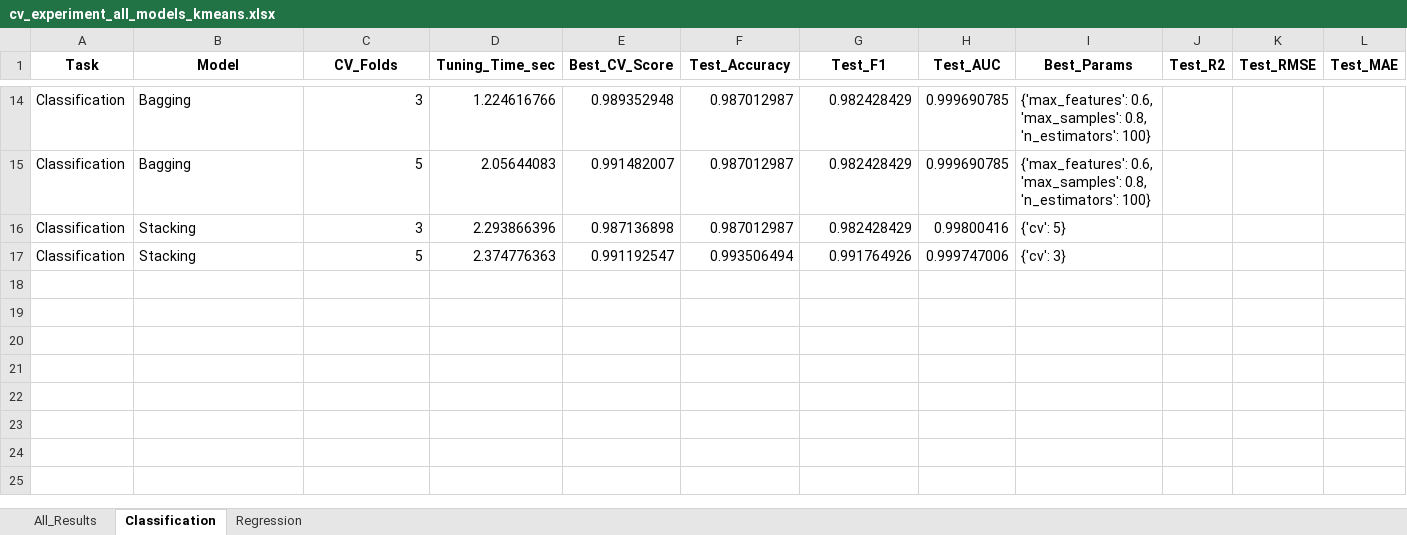
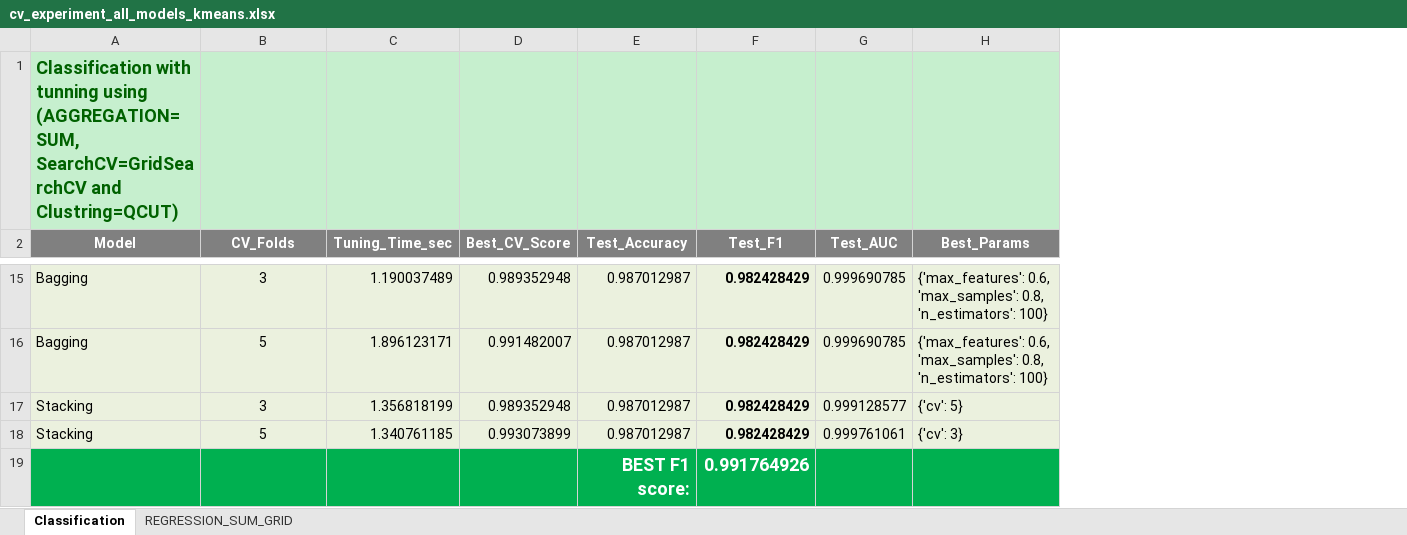
Before and after one commit to ayezza/ML_CV, an Excel workbook: output/reports/cv_experiment_all_models_kmeans.xlsx, sheet Classification, drawn as a sheet; only a part is shown, gaps mark what is left out; values as stored, in another font and other column widths than the file's, no borders; conditional formats not drawn; removed rows and columns are numbered as before the commit, all else as after; the diff covers the shown part only; the diff names each change by its address in the sheet, - before the commit and + after, or states it on an @@ line.

Commit message:
1st tests

```diff
--- a/output/reports/cv_experiment_all_models_kmeans.xlsx (sheet Classification)
+++ b/output/reports/cv_experiment_all_models_kmeans.xlsx (sheet Classification)
-sheet tab: Regression
+sheet tab: REGRESSION_SUM_GRID
-sheet tab: All_Results
-column A (Task), rows 14-16: all Classification
-column J (Test_R2), empty
-column K (Test_RMSE), empty
-column L (Test_MAE), empty
+row 1: Classification with tunning using (AGGREGATION=SUM, SearchCV=GridSearchCV and Clustring=QCUT)
@@ A2:H2 fill: none → #808080, text colour: black → #FFFFFF @@
-A15:H17 fill: none
+A15:H17 fill: #EBF1DE
-B15:B17 alignment: right
+B15:B17 alignment: center
-C15 (Tuning_Time_sec): 1.224616766
+C15 (Tuning_Time_sec): 1.190037489
-F15:F17 bold: off
+F15:F17 bold: on
-C16 (Tuning_Time_sec): 2.05644083
+C16 (Tuning_Time_sec): 1.896123171
-C17 (Tuning_Time_sec): 2.293866396
+C17 (Tuning_Time_sec): 1.356818199
-D17 (Best_CV_Score): 0.987136898
+D17 (Best_CV_Score): 0.989352948
-G17 (Test_AUC): 0.99800416
+G17 (Test_AUC): 0.999128577
-row 17: Classification | Stacking | 5 | 2.374776363 | 0.991192547 | 0.993506494 | 0.991764926 | 0.999747006 | {'cv': 3}
+row 18: Stacking | 5 | 1.340761185 | 0.993073899 | 0.987012987 | 0.982428429 | 0.999761061 | {'cv': 3}
+row 19:  |  |  |  | BEST F1 score: | 0.991764926
```
Also changed, not shown: 7 added rows, 7 removed rows, 8 edited cells and cell formats elsewhere in this sheet, sheet REGRESSION_SUM_GRID, output/reports/cv_experiment_DecisionTree_kmeans_classification.xlsx, output/reports/cv_experiment_GradientBoosting_kmeans_regression.xlsx, 22 other files.
